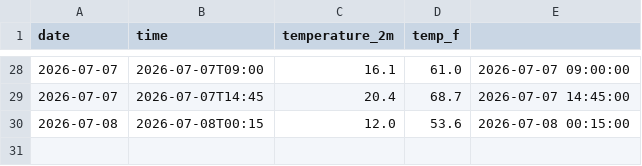
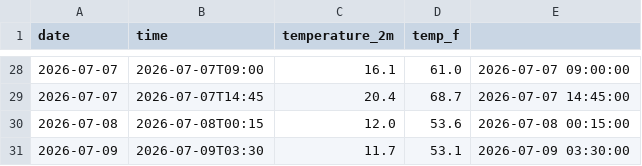
Before and after one commit to mtomar907/weather-tracker, a CSV file: daily_log.csv, drawn as a sheet; only a part is shown, gaps mark what is left out.

```diff
--- a/daily_log.csv
+++ b/daily_log.csv
@@ -30 +30,2 @@ date,time,temperature_2m,temp_f
 2026-07-08,2026-07-08T00:15,12.0,53.6,2026-07-08 00:15:00
+2026-07-09,2026-07-09T03:30,11.7,53.1,2026-07-09 03:30:00
```
Also changed, not shown: 1 other file.
